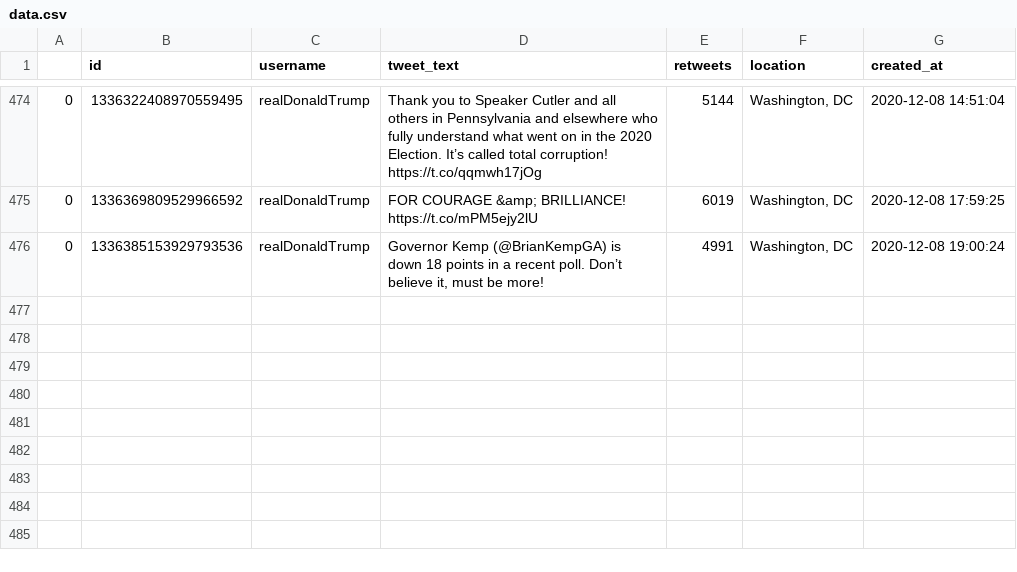
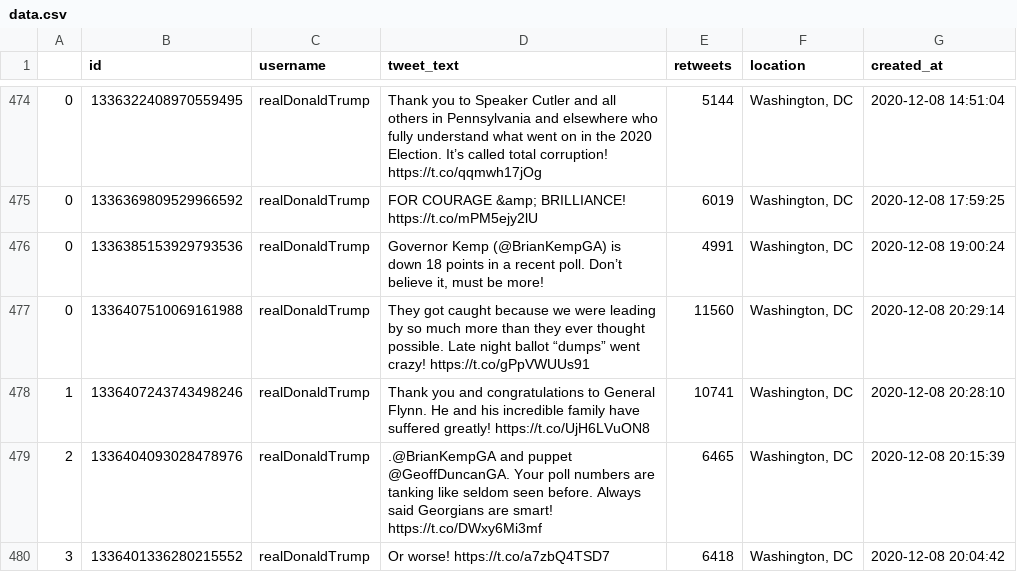
Before and after one commit to joshkraft/daily-candidate-tweets, a CSV file: data/realDonaldTrump/data.csv, drawn as a sheet; only a part is shown, gaps mark what is left out; the diff names each change by its address in the sheet, - before the commit and + after, or states it on an @@ line.

Commit message:
Latest data: Tue Dec  8 21:13:14 UTC 2020

```diff
--- a/data/realDonaldTrump/data.csv
+++ b/data/realDonaldTrump/data.csv
+row 477: 0 | 1336407510069161988 | realDonaldTrump | They got caught because we were leading by so much more than they ever thought possible. Late night ballot “dumps” went crazy! https://t.co/gPpVWUUs91 | 11560 | Washington, DC | 2020-12-08 20:29:14
+row 478: 1 | 1336407243743498246 | realDonaldTrump | Thank you and congratulations to General Flynn. He and his incredible family have suffered greatly! https://t.co/UjH6LVuON8 | 10741 | Washington, DC | 2020-12-08 20:28:10
+row 479: 2 | 1336404093028478976 | realDonaldTrump | .@BrianKempGA and puppet @GeoffDuncanGA. Your poll numbers are tanking like seldom seen before. Always said Georgians are smart! https://t.co/DWxy6Mi3mf | 6465 | Washington, DC | 2020-12-08 20:15:39
+row 480: 3 | 1336401336280215552 | realDonaldTrump | Or worse! https://t.co/a7zbQ4TSD7 | 6418 | Washington, DC | 2020-12-08 20:04:42
```
Also changed, not shown: data/JoeBiden/data.csv, 1 other file.
